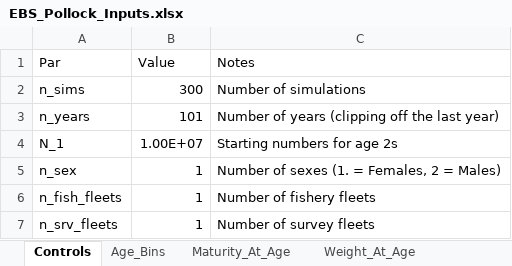
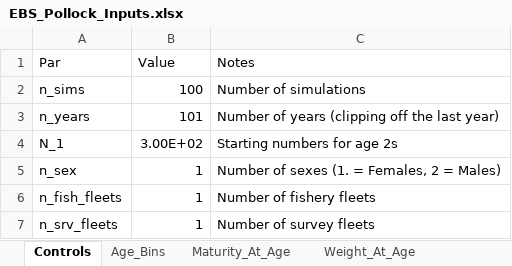
Before and after one commit to chengmatt/State_Space_Selex_Sim, an Excel workbook: input/EBS_Pollock_Inputs.xlsx, sheet Controls, drawn as a sheet; values as stored, in another font and other column widths than the file's, no borders; the diff names each change by its address in the sheet, - before the commit and + after, or states it on an @@ line.

```diff
--- a/input/EBS_Pollock_Inputs.xlsx (sheet Controls)
+++ b/input/EBS_Pollock_Inputs.xlsx (sheet Controls)
-B2 (Value): 300
+B2 (Value): 100
-B4 (Value): 1.00E+07
+B4 (Value): 3.00E+02
```
Also changed, not shown: sheet Recruitment_Mortality, sheet Maturity_At_Age, input/Sablefish_Inputs.xlsx, 9 other files.
